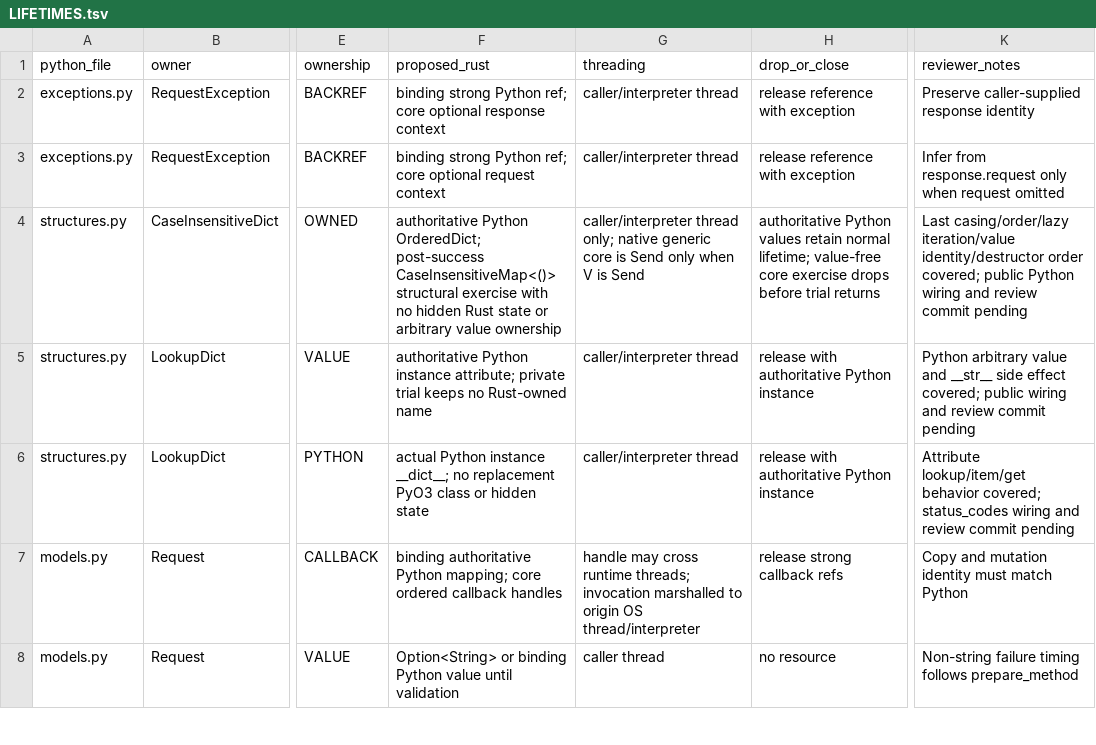
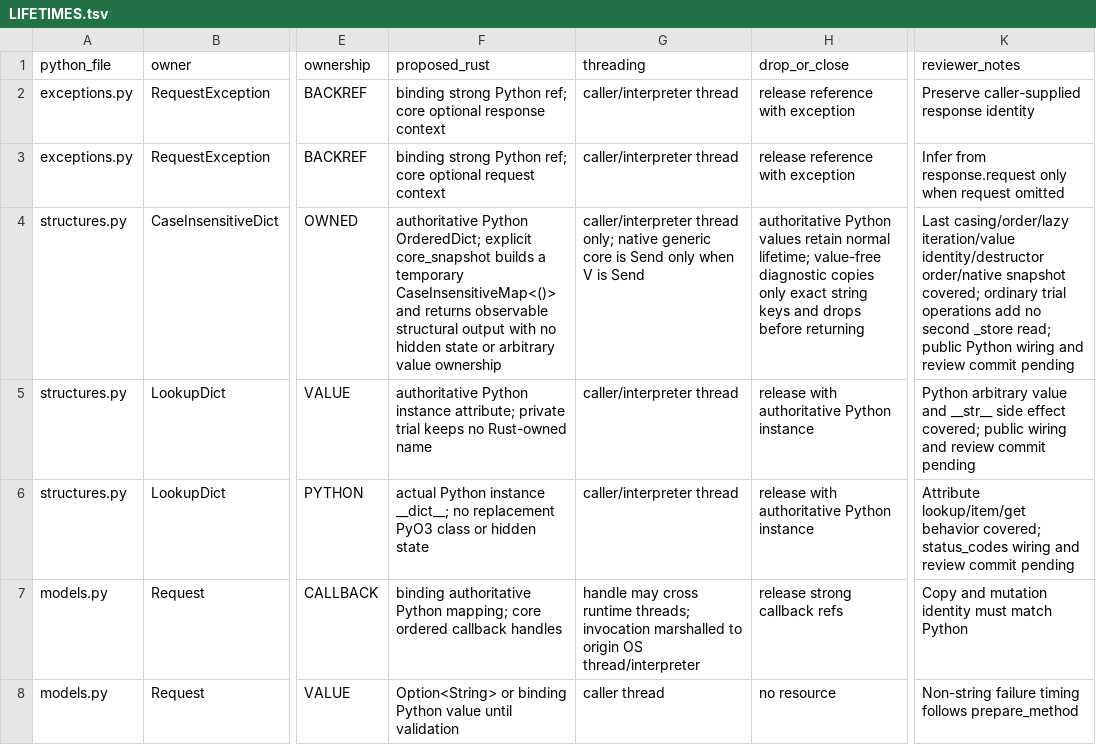
Before and after one commit to puneet-chandna/requests-native, a TSV file: LIFETIMES.tsv, drawn as a sheet; only a part is shown, gaps mark what is left out; the diff names each change by its address in the sheet, - before the commit and + after, or states it on an @@ line.

Commit message:
fix(structures): make native trial observable

```diff
--- a/LIFETIMES.tsv
+++ b/LIFETIMES.tsv
-F4 (proposed_rust): …Python OrderedDict; post-success CaseInsensitiveMap<()> structural exercise with no hidden Rust state or…
+F4 (proposed_rust): …Python OrderedDict; explicit core_snapshot builds a temporary CaseInsensitiveMap<()> and returns observable structural output with no hidden state or…
-H4 (drop_or_close): …lifetime; value-free core exercise drops before trial returns
+H4 (drop_or_close): …lifetime; value-free diagnostic copies only exact string keys and drops before returning
-K4 (reviewer_notes): …iteration/value identity/destructor order covered; public Python…
+K4 (reviewer_notes): …iteration/value identity/destructor order/native snapshot covered; ordinary trial operations add no second _store read; public Python…
```
Also changed, not shown: API_COMPATIBILITY.tsv, 2 other files.
